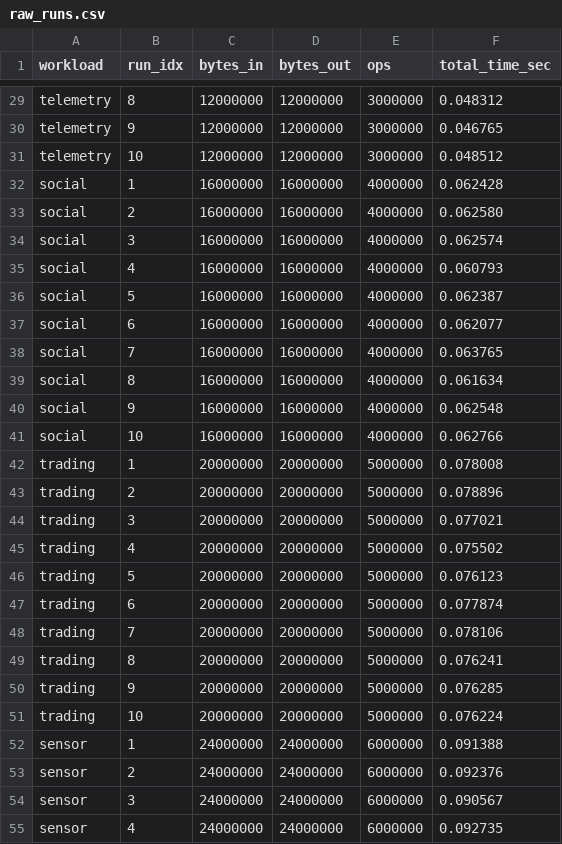
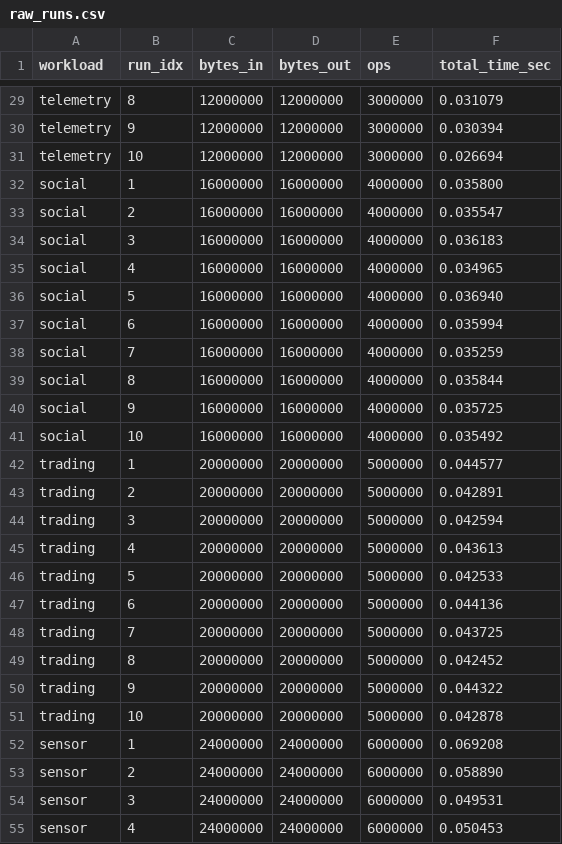
Before and after one commit to Anzdon1/EECS6894-fa25, a CSV file: artifact/protoacc/results/raw_runs.csv, drawn as a sheet; only a part is shown, gaps mark what is left out; the diff covers the shown part only; the diff names each change by its address in the sheet, - before the commit and + after, or states it on an @@ line.

```diff
--- a/artifact/protoacc/results/raw_runs.csv
+++ b/artifact/protoacc/results/raw_runs.csv
-F29 (total_time_sec): 0.048312
+F29 (total_time_sec): 0.031079
-F30 (total_time_sec): 0.046765
+F30 (total_time_sec): 0.030394
-F31 (total_time_sec): 0.048512
+F31 (total_time_sec): 0.026694
-F32 (total_time_sec): 0.062428
+F32 (total_time_sec): 0.035800
-F33 (total_time_sec): 0.062580
+F33 (total_time_sec): 0.035547
-F34 (total_time_sec): 0.062574
+F34 (total_time_sec): 0.036183
-F35 (total_time_sec): 0.060793
+F35 (total_time_sec): 0.034965
-F36 (total_time_sec): 0.062387
+F36 (total_time_sec): 0.036940
-F37 (total_time_sec): 0.062077
+F37 (total_time_sec): 0.035994
-F38 (total_time_sec): 0.063765
+F38 (total_time_sec): 0.035259
-F39 (total_time_sec): 0.061634
+F39 (total_time_sec): 0.035844
-F40 (total_time_sec): 0.062548
+F40 (total_time_sec): 0.035725
-F41 (total_time_sec): 0.062766
+F41 (total_time_sec): 0.035492
-F42 (total_time_sec): 0.078008
+F42 (total_time_sec): 0.044577
-F43 (total_time_sec): 0.078896
+F43 (total_time_sec): 0.042891
-F44 (total_time_sec): 0.077021
+F44 (total_time_sec): 0.042594
-F45 (total_time_sec): 0.075502
+F45 (total_time_sec): 0.043613
-F46 (total_time_sec): 0.076123
+F46 (total_time_sec): 0.042533
-F47 (total_time_sec): 0.077874
+F47 (total_time_sec): 0.044136
-F48 (total_time_sec): 0.078106
+F48 (total_time_sec): 0.043725
-F49 (total_time_sec): 0.076241
+F49 (total_time_sec): 0.042452
-F50 (total_time_sec): 0.076285
+F50 (total_time_sec): 0.044322
-F51 (total_time_sec): 0.076224
+F51 (total_time_sec): 0.042878
-F52 (total_time_sec): 0.091388
+F52 (total_time_sec): 0.069208
-F53 (total_time_sec): 0.092376
+F53 (total_time_sec): 0.058890
-F54 (total_time_sec): 0.090567
+F54 (total_time_sec): 0.049531
-F55 (total_time_sec): 0.092735
+F55 (total_time_sec): 0.050453
```
Also changed, not shown: 33 edited cells elsewhere in this file, artifact/protoacc/results/roofline_input.csv, 3 other files.
